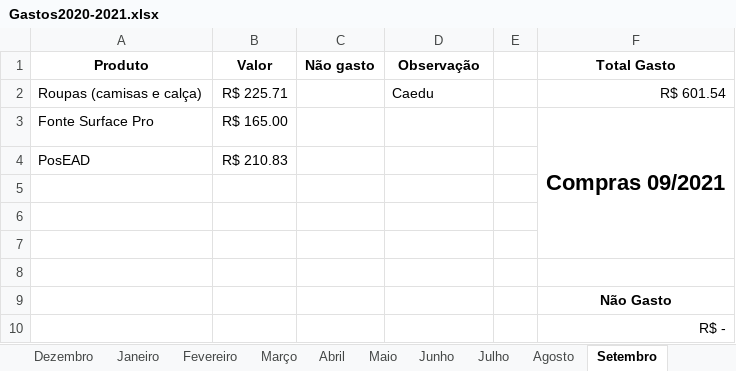
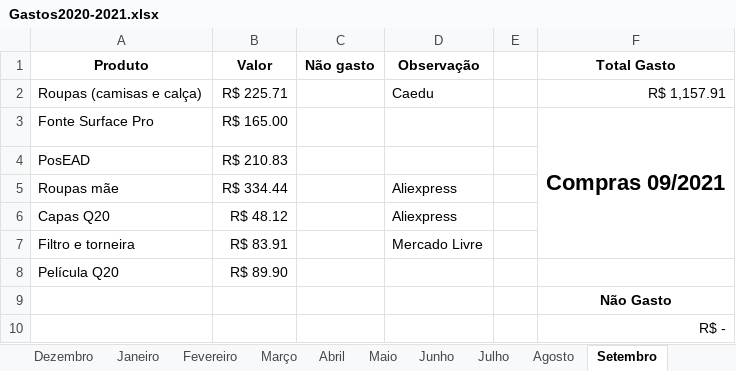
Before and after one commit to cezarnk/projetos, an Excel workbook: Variado/Gastos2020-2021.xlsx, sheet Setembro, drawn as a sheet; values as stored, in another font and other column widths than the file's, no borders; charts and pictures not drawn; the diff names each change by its address in the sheet, - before the commit and + after, or states it on an @@ line.

```diff
--- a/Variado/Gastos2020-2021.xlsx (sheet Setembro)
+++ b/Variado/Gastos2020-2021.xlsx (sheet Setembro)
-F2 (Total Gasto): R$ 601.54
+F2 (Total Gasto): R$ 1,157.91
-row 5: (empty)
+row 5: Roupas mãe | R$ 334.44 |  | Aliexpress
-row 6: (empty)
+row 6: Capas Q20 | R$ 48.12 |  | Aliexpress
-row 7: (empty)
+row 7: Filtro e torneira | R$ 83.91 |  | Mercado Livre
-row 8: (empty)
+row 8: Película Q20 | R$ 89.90
```
Also changed, not shown: other sheet tabs, charts or pictures, 11 other files.
